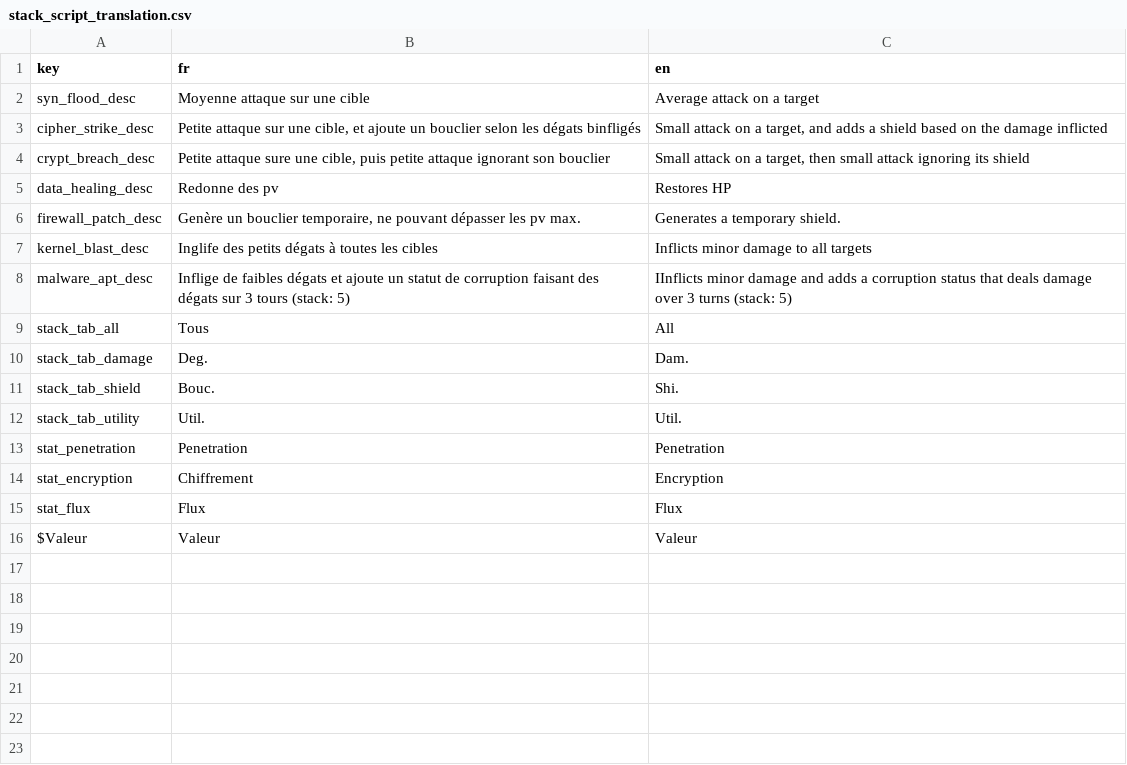
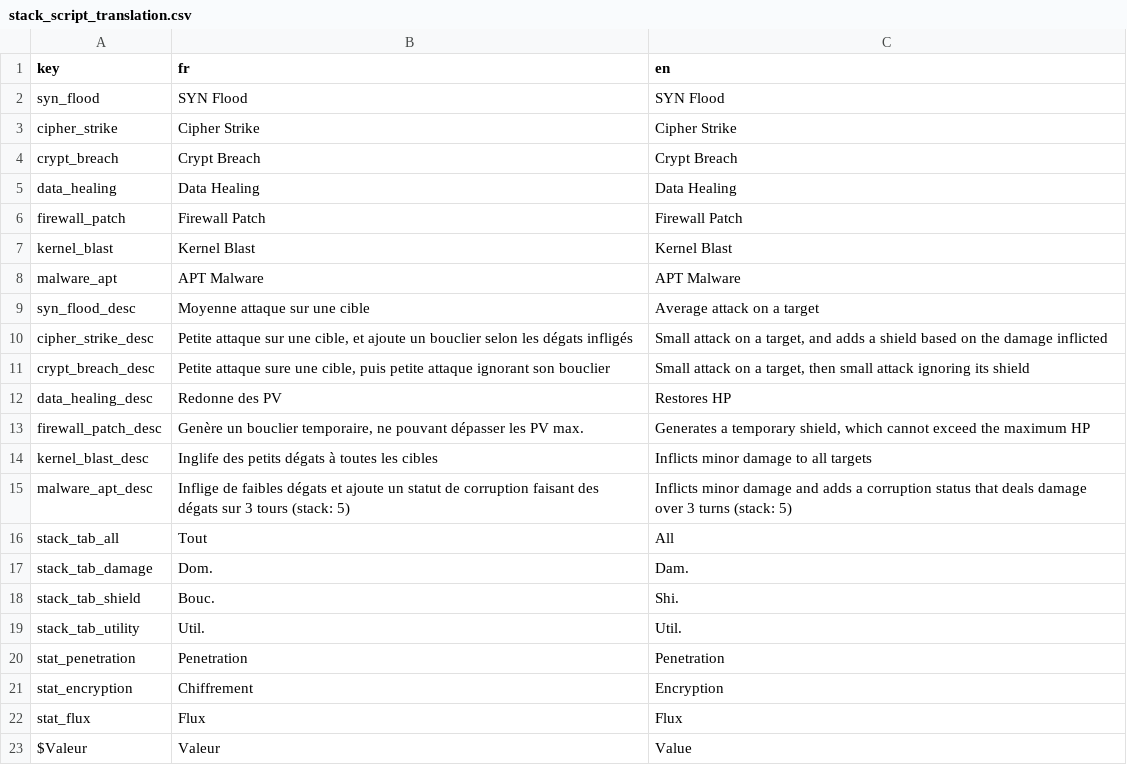
Before and after one commit to Proksimas/HackerIDLE, a CSV file: hackeridle/Game/Translations/StackScripts/stack_script_translation.csv, drawn as a sheet.

Commit message:
fix translations in stack_fight

```diff
--- a/hackeridle/Game/Translations/StackScripts/stack_script_translation.csv
+++ b/hackeridle/Game/Translations/StackScripts/stack_script_translation.csv
@@ -1,11 +1,18 @@
 key;fr;en
+syn_flood;SYN Flood;SYN Flood
+cipher_strike;Cipher Strike;Cipher Strike
+crypt_breach;Crypt Breach;Crypt Breach
+data_healing;Data Healing;Data Healing
+firewall_patch;Firewall Patch;Firewall Patch
+kernel_blast;Kernel Blast;Kernel Blast
+malware_apt;APT Malware;APT Malware
 syn_flood_desc;Moyenne attaque sur une cible;Average attack on a target
-cipher_strike_desc;Petite attaque sur une cible, et ajoute un bouclier selon les dégats binfligés;Small attack on a target, and adds a shield based on the damage inflicted
+cipher_strike_desc;Petite attaque sur une cible, et ajoute un bouclier selon les dégats infligés;Small attack on a target, and adds a shield based on the damage inflicted
 crypt_breach_desc;Petite attaque sure une cible, puis petite attaque ignorant son bouclier;Small attack on a target, then small attack ignoring its shield
-data_healing_desc;Redonne des pv;Restores HP
-firewall_patch_desc;Genère un bouclier temporaire, ne pouvant dépasser les pv max.;Generates a temporary shield.
+data_healing_desc;Redonne des PV;Restores HP
+firewall_patch_desc;Genère un bouclier temporaire, ne pouvant dépasser les PV max.;Generates a temporary shield, which cannot exceed the maximum HP
 kernel_blast_desc;Inglife des petits dégats à toutes les cibles;Inflicts minor damage to all targets
-malware_apt_desc;Inflige de faibles dégats et ajoute un statut de corruption faisant des dégats sur 3 tours (stack: 5);IInflicts minor damage and adds a corruption status that deals damage over 3 turns (stack: 5)
-stack_tab_all;Tous;All
-stack_tab_damage;Deg.;Dam.
+malware_apt_desc;Inflige de faibles dégats et ajoute un statut de corruption faisant des dégats sur 3 tours (stack: 5);Inflicts minor damage and adds a corruption status that deals damage over 3 turns (stack: 5)
+stack_tab_all;Tout;All
+stack_tab_damage;Dom.;Dam.
 stack_tab_shield;Bouc.;Shi.
@@ -15,2 +22,2 @@ stat_encryption;Chiffrement;Encryption
 stat_flux;Flux;Flux
-$Valeur;Valeur;Valeur
+$Valeur;Valeur;Value
```
Also changed, not shown: hackeridle/Game/Translations/generic_translations.csv, 10 other files.
